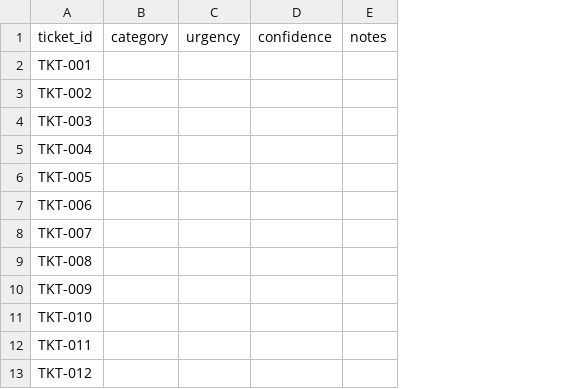
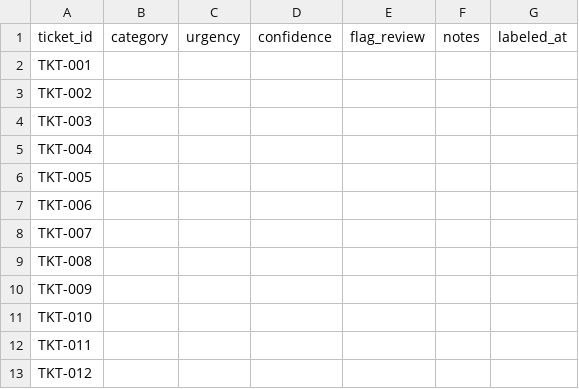
Before and after one commit to Sauptik07/cs-agent-triage-eval, a CSV file: data/labels.csv, drawn as a sheet; only a part is shown; the diff names each change by its address in the sheet, - before the commit and + after, or states it on an @@ line.

```diff
--- a/data/labels.csv
+++ b/data/labels.csv
+column E, row 1: flag_review
+column G, row 1: labeled_at
```
Also changed, not shown: 1 other file.
